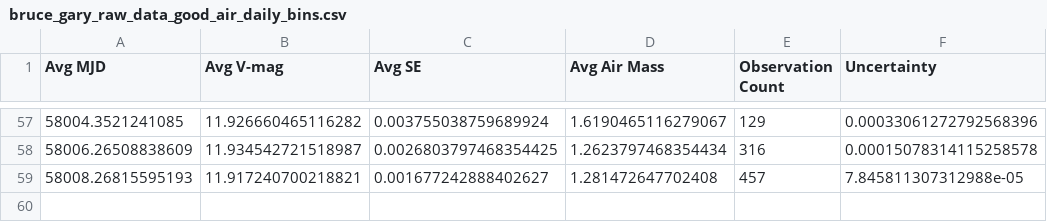
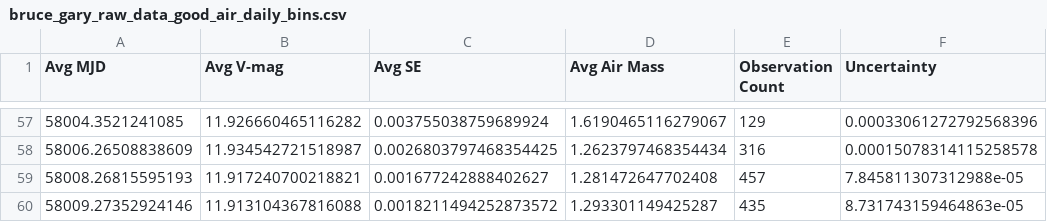
Before and after one commit to michaelreaton/BruceGaryKIC846DataTool, a CSV file: Combined/bruce_gary_raw_data_good_air_daily_bins.csv, drawn as a sheet; only a part is shown, gaps mark what is left out; the diff names each change by its address in the sheet, - before the commit and + after, or states it on an @@ line.

```diff
--- a/Combined/bruce_gary_raw_data_good_air_daily_bins.csv
+++ b/Combined/bruce_gary_raw_data_good_air_daily_bins.csv
+row 60: 58009.27352924146 | 11.913104367816088 | 0.0018211494252873572 | 1.293301149425287 | 435 | 8.731743159464863e-05
```
Also changed, not shown: Combined/bruce_gary_raw_data_good_air_daily_bins_dips_excluded.csv, Combined/bruce_gary_raw_data_good_air_hourly_bins.csv, 9 other files.
